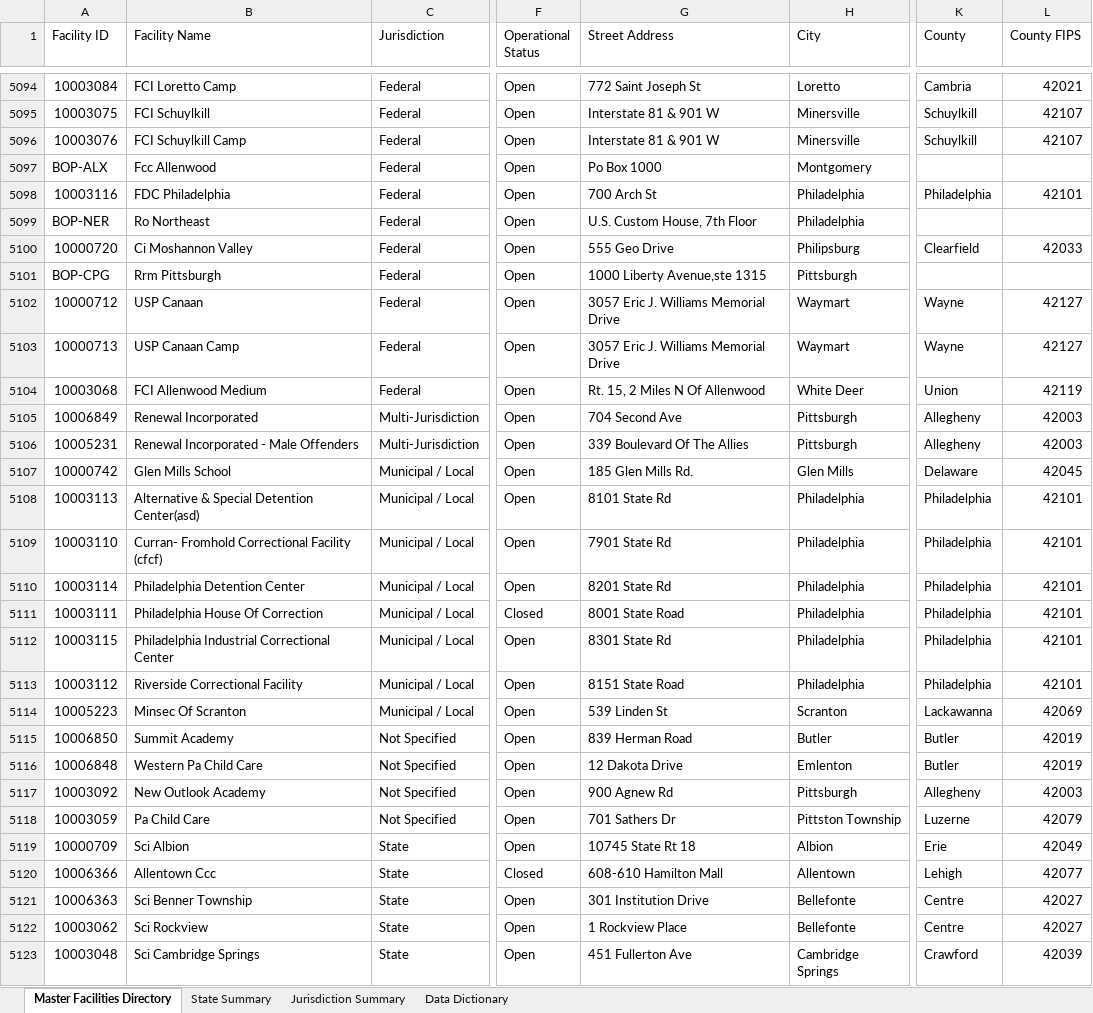
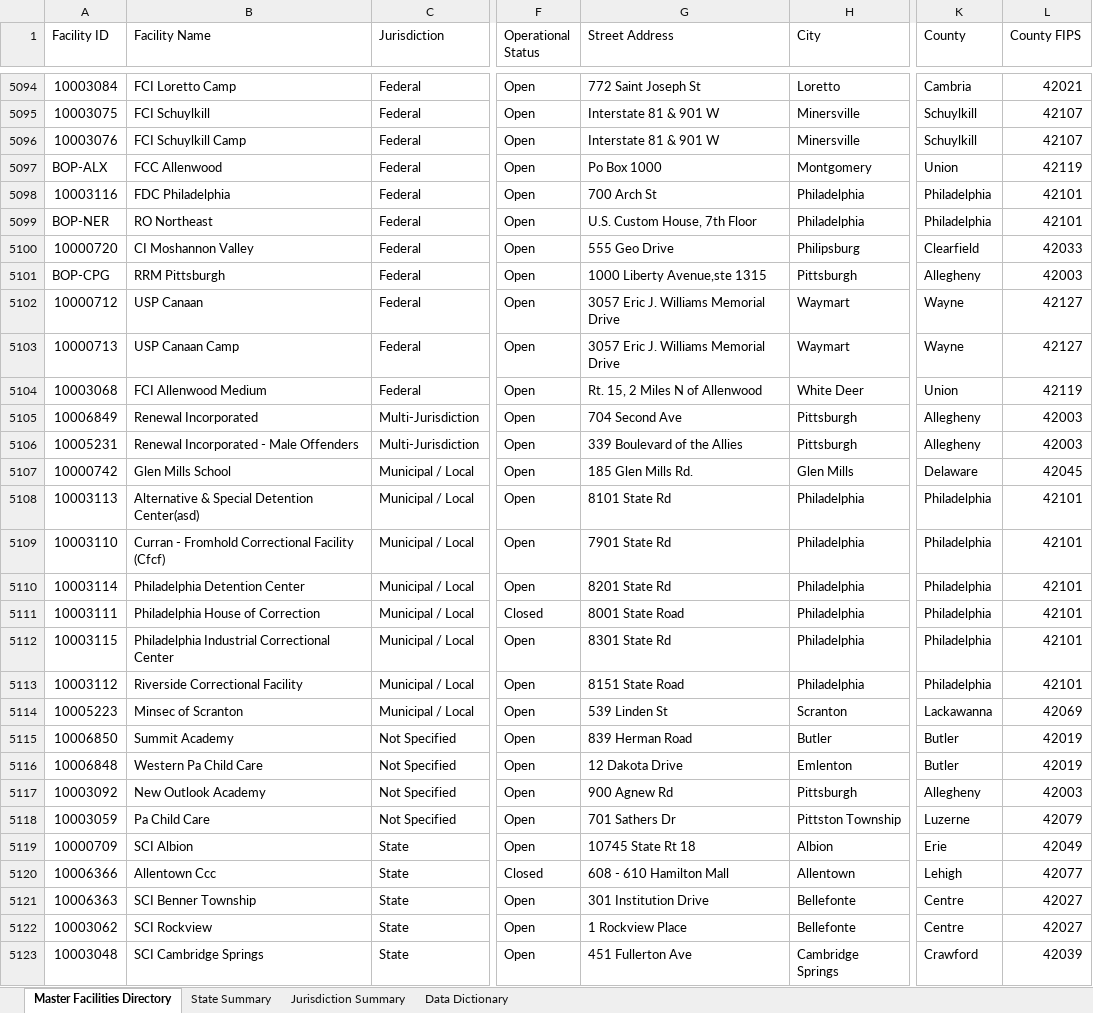
Before and after one commit to DerekF35/prison-data-agg, an Excel workbook: output/us_correctional_facilities_master.xlsx, sheet Master Facilities Directory, drawn as a sheet; only a part is shown, gaps mark what is left out; values as stored, in another font and other column widths than the file's, no cell formats; the diff covers the shown part only; the diff names each change by its address in the sheet, - before the commit and + after, or states it on an @@ line.

Commit message:
Enhance deep audit compliance: 100% complete County/FIPS mapping, refined acronym capitalization, and deep test suite

```diff
--- a/output/us_correctional_facilities_master.xlsx (sheet Master Facilities Directory)
+++ b/output/us_correctional_facilities_master.xlsx (sheet Master Facilities Directory)
-B5097 (Facility Name): Fcc Allenwood
+B5097 (Facility Name): FCC Allenwood
-K5097 (County): (empty)
+K5097 (County): Union
-L5097 (County FIPS): (empty)
+L5097 (County FIPS): 42119
-B5099 (Facility Name): Ro Northeast
+B5099 (Facility Name): RO Northeast
-K5099 (County): (empty)
+K5099 (County): Philadelphia
-L5099 (County FIPS): (empty)
+L5099 (County FIPS): 42101
-B5100 (Facility Name): Ci Moshannon Valley
+B5100 (Facility Name): CI Moshannon Valley
-B5101 (Facility Name): Rrm Pittsburgh
+B5101 (Facility Name): RRM Pittsburgh
-K5101 (County): (empty)
+K5101 (County): Allegheny
-L5101 (County FIPS): (empty)
+L5101 (County FIPS): 42003
-G5104 (Street Address): Rt. 15, 2 Miles N Of Allenwood
+G5104 (Street Address): Rt. 15, 2 Miles N of Allenwood
-G5106 (Street Address): 339 Boulevard Of The Allies
+G5106 (Street Address): 339 Boulevard of the Allies
-B5109 (Facility Name): Curran- Fromhold Correctional Facility (cfcf)
+B5109 (Facility Name): Curran - Fromhold Correctional Facility (Cfcf)
-B5111 (Facility Name): Philadelphia House Of Correction
+B5111 (Facility Name): Philadelphia House of Correction
-B5114 (Facility Name): Minsec Of Scranton
+B5114 (Facility Name): Minsec of Scranton
-B5119 (Facility Name): Sci Albion
+B5119 (Facility Name): SCI Albion
-G5120 (Street Address): 608-610 Hamilton Mall
+G5120 (Street Address): 608 - 610 Hamilton Mall
-B5121 (Facility Name): Sci Benner Township
+B5121 (Facility Name): SCI Benner Township
-B5122 (Facility Name): Sci Rockview
+B5122 (Facility Name): SCI Rockview
-B5123 (Facility Name): Sci Cambridge Springs
+B5123 (Facility Name): SCI Cambridge Springs
```
Also changed, not shown: 19 added rows, 19 removed rows and 812 edited cells elsewhere in this sheet, sheet Data Dictionary, cell formats, 7 other files.
